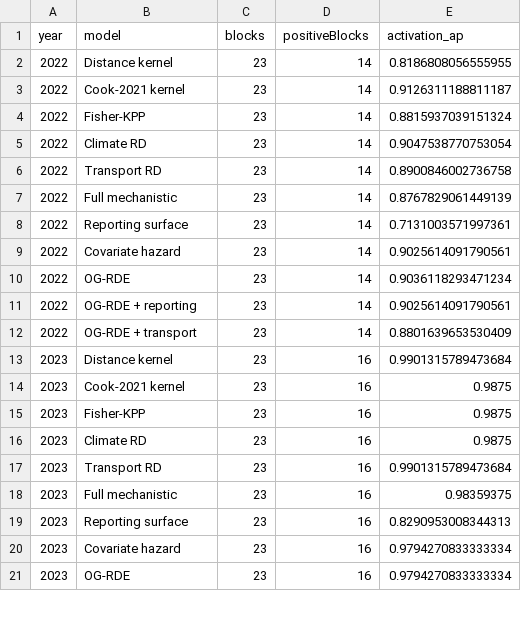
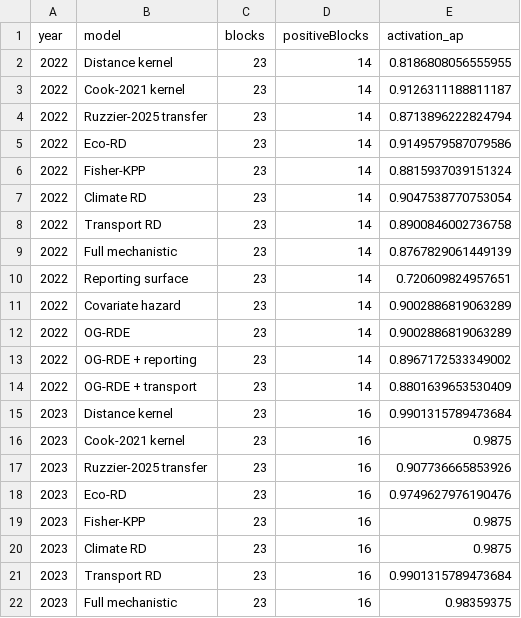
Before and after one commit to axel-slid/lanterntrace-explorer, a CSV file: research/results/regional_activation.csv, drawn as a sheet; only a part is shown; the shorter side is filled out with more unchanged rows; the diff covers the shown part only.

```diff
--- a/research/results/regional_activation.csv
+++ b/research/results/regional_activation.csv
@@ -3,2 +3,4 @@ year,model,blocks,positiveBlocks,activation_ap
 2022,Cook-2021 kernel,23,14,0.9126311188811187
+2022,Ruzzier-2025 transfer,23,14,0.8713896222824794
+2022,Eco-RD,23,14,0.9149579587079586
 2022,Fisher-KPP,23,14,0.8815937039151324
@@ -7,6 +9,6 @@ year,model,blocks,positiveBlocks,activation_ap
 2022,Full mechanistic,23,14,0.8767829061449139
-2022,Reporting surface,23,14,0.7131003571997361
-2022,Covariate hazard,23,14,0.9025614091790561
-2022,OG-RDE,23,14,0.9036118293471234
-2022,OG-RDE + reporting,23,14,0.9025614091790561
+2022,Reporting surface,23,14,0.720609824957651
+2022,Covariate hazard,23,14,0.9002886819063289
+2022,OG-RDE,23,14,0.9002886819063289
+2022,OG-RDE + reporting,23,14,0.8967172533349002
 2022,OG-RDE + transport,23,14,0.8801639653530409
@@ -14,2 +16,4 @@ year,model,blocks,positiveBlocks,activation_ap
 2023,Cook-2021 kernel,23,16,0.9875
+2023,Ruzzier-2025 transfer,23,16,0.907736665853926
+2023,Eco-RD,23,16,0.9749627976190476
 2023,Fisher-KPP,23,16,0.9875
```
Also changed, not shown: 6 added rows and 14 edited cells elsewhere in this file, research/results/frozen_block_metrics.csv, research/results/frozen_paired_comparisons.csv, 55 other files.
